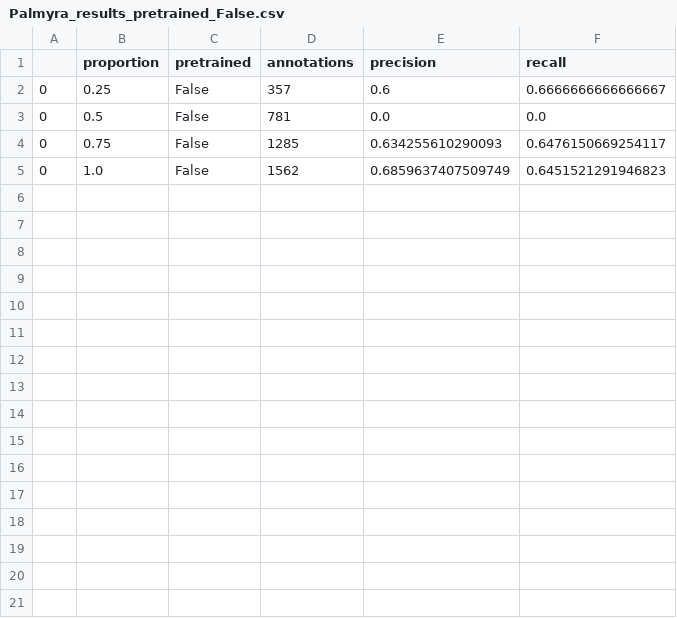
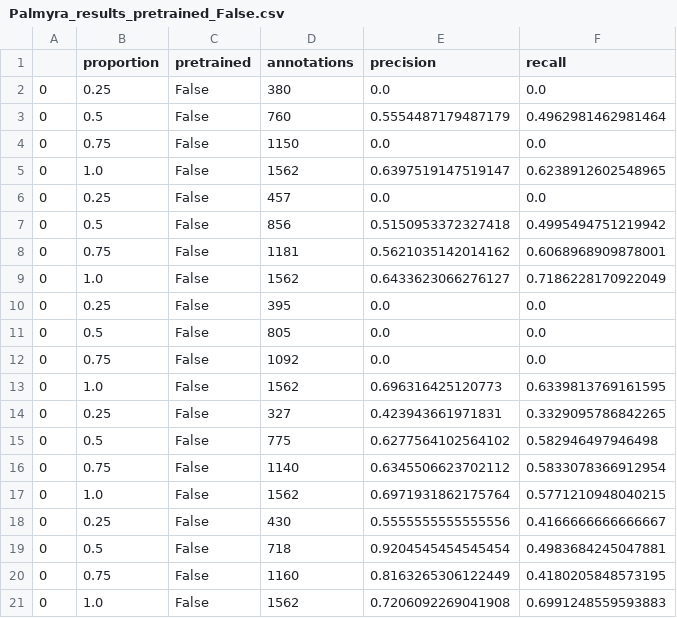
Before and after one commit to weecology/BirdDetector, a CSV file: Figures/Palmyra_results_pretrained_False.csv, drawn as a sheet.

Commit message:
new palmyra results

```diff
--- a/Figures/Palmyra_results_pretrained_False.csv
+++ b/Figures/Palmyra_results_pretrained_False.csv
@@ -1,5 +1,21 @@
 ,proportion,pretrained,annotations,precision,recall
-0,0.25,False,357,0.6,0.6666666666666667
-0,0.5,False,781,0.0,0.0
-0,0.75,False,1285,0.634255610290093,0.6476150669254117
-0,1.0,False,1562,0.6859637407509749,0.6451521291946823
+0,0.25,False,380,0.0,0.0
+0,0.5,False,760,0.5554487179487179,0.4962981462981464
+0,0.75,False,1150,0.0,0.0
+0,1.0,False,1562,0.6397519147519147,0.6238912602548965
+0,0.25,False,457,0.0,0.0
+0,0.5,False,856,0.5150953372327418,0.4995494751219942
+0,0.75,False,1181,0.5621035142014162,0.6068968909878001
+0,1.0,False,1562,0.6433623066276127,0.7186228170922049
+0,0.25,False,395,0.0,0.0
+0,0.5,False,805,0.0,0.0
+0,0.75,False,1092,0.0,0.0
+0,1.0,False,1562,0.696316425120773,0.6339813769161595
+0,0.25,False,327,0.423943661971831,0.3329095786842265
+0,0.5,False,775,0.6277564102564102,0.582946497946498
+0,0.75,False,1140,0.6345506623702112,0.5833078366912954
+0,1.0,False,1562,0.6971931862175764,0.5771210948040215
+0,0.25,False,430,0.5555555555555556,0.4166666666666667
+0,0.5,False,718,0.9204545454545454,0.4983684245047881
+0,0.75,False,1160,0.8163265306122449,0.4180205848573195
+0,1.0,False,1562,0.7206092269041908,0.6991248559593883
```
Also changed, not shown: 4 other files.
